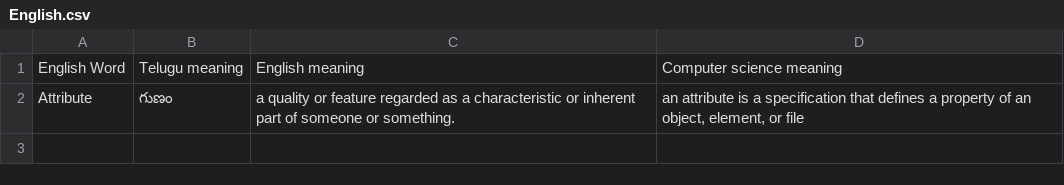
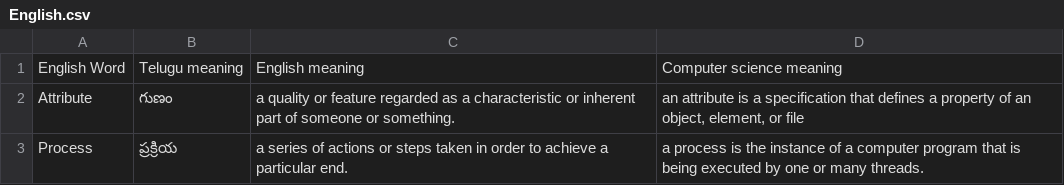
Before and after one commit to saikrishna-ch/english-words, a CSV file: English.csv, drawn as a sheet; the diff names each change by its address in the sheet, - before the commit and + after, or states it on an @@ line.

Commit message:
English words

```diff
--- a/English.csv
+++ b/English.csv
+row 3: Process | ప్రక్రియ | a series of actions or steps taken in order to achieve a particular end. | a process is the instance of a computer program that is being executed by one or many threads.
```
